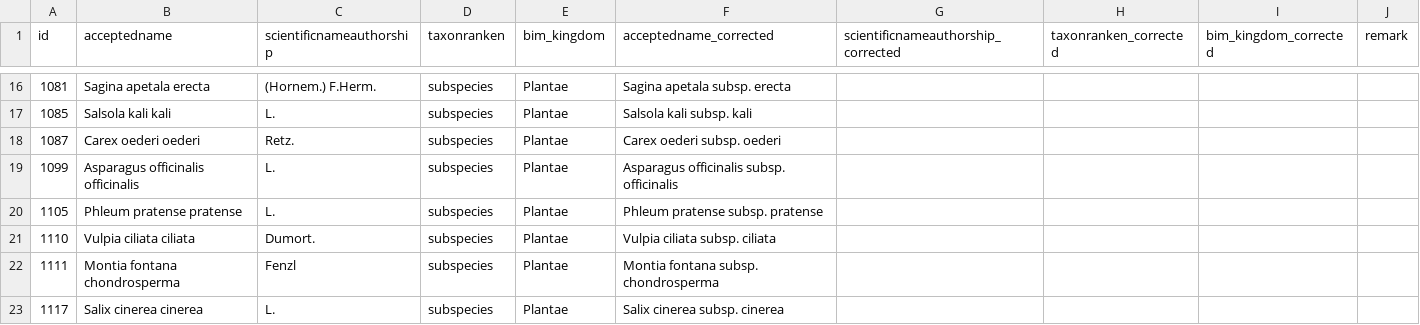
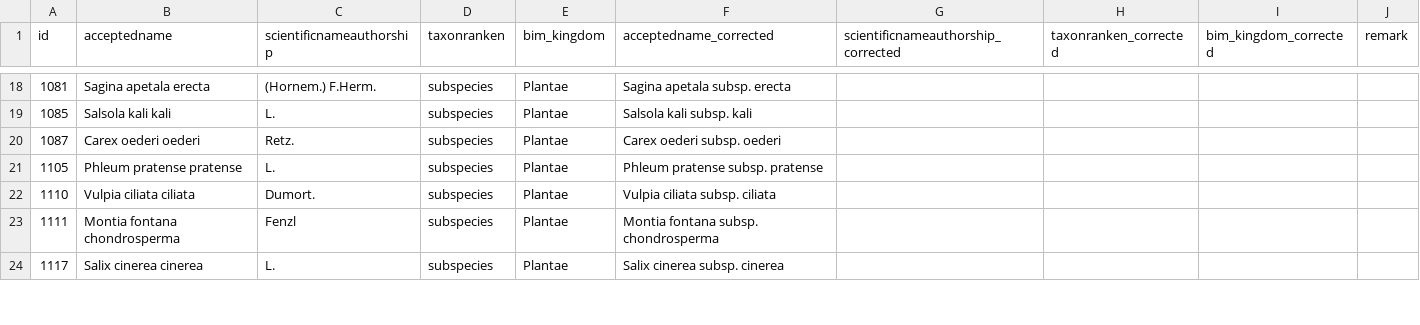
Before and after one commit to inbo/ibge-bim-species, a TSV file: references/corrected_taxa.tsv, drawn as a sheet; only a part is shown, gaps mark what is left out; the diff covers the shown part only.

```diff
--- a/references/corrected_taxa.tsv
+++ b/references/corrected_taxa.tsv
@@ -18,3 +20,2 @@ id	acceptedname	scientificnameauthorship	taxonranken	bim_kingdom	acceptedname_co
 1087	Carex oederi oederi	Retz.	subspecies	Plantae	Carex oederi subsp. oederi				
-1099	Asparagus officinalis officinalis	L.	subspecies	Plantae	Asparagus officinalis subsp. officinalis				
 1105	Phleum pratense pratense	L.	subspecies	Plantae	Phleum pratense subsp. pratense				
```
Also changed, not shown: 16 added rows and 1 edited cell elsewhere in this file.
